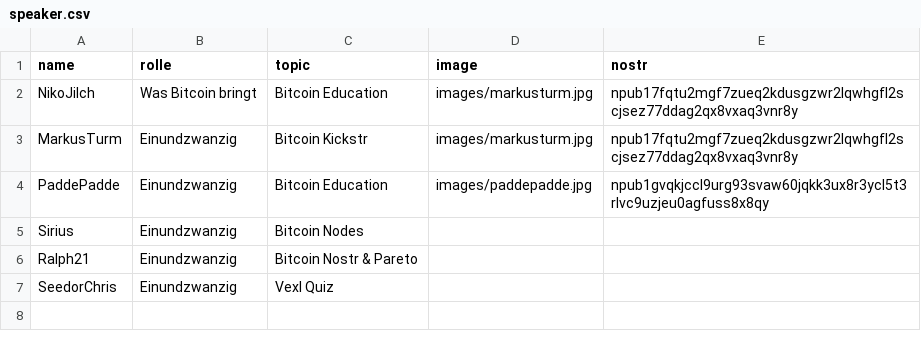
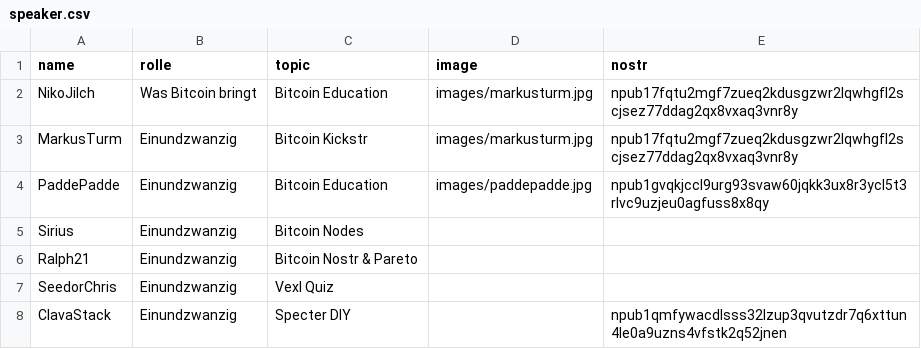
Before and after one commit to Razue/zitadelle2026, a CSV file: speaker.csv, drawn as a sheet.

Commit message:
Update speaker.csv

```diff
--- a/speaker.csv
+++ b/speaker.csv
@@ -7 +7,2 @@ Ralph21,Einundzwanzig,Bitcoin Nostr & Pareto,,
 SeedorChris,Einundzwanzig,Vexl Quiz,,
+ClavaStack,Einundzwanzig,Specter DIY,,npub1qmfywacdlsss32lzup3qvutzdr7q6xttun4le0a9uzns4vfstk2q52jnen
```
